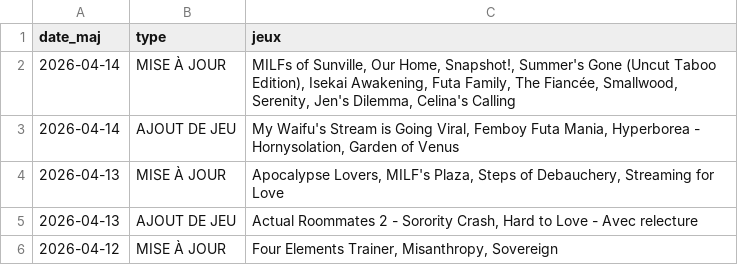
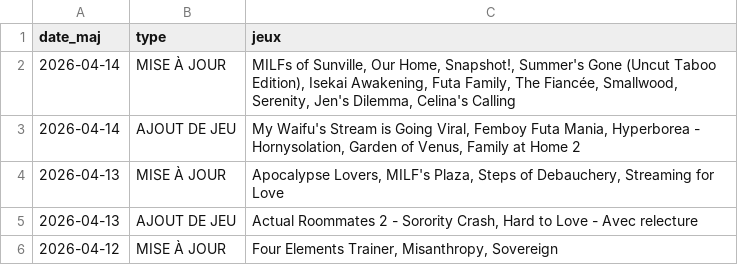
Before and after one commit to TheBlackCat47/F95_Game_Translate_FR, a CSV file: data/maj.csv, drawn as a sheet; only a part is shown.

```diff
--- a/data/maj.csv
+++ b/data/maj.csv
@@ -2,3 +2,3 @@
 2026-04-14,MISE À JOUR,"MILFs of Sunville,  Our Home,  Snapshot!,  Summer's Gone (Uncut Taboo Edition),  Isekai Awakening,  Futa Family,  The Fiancée,  Smallwood,  Serenity,  Jen's Dilemma,  Celina's Calling"
-2026-04-14,AJOUT DE JEU,"My Waifu's Stream is Going Viral,  Femboy Futa Mania,  Hyperborea - Hornysolation,  Garden of Venus"
+2026-04-14,AJOUT DE JEU,"My Waifu's Stream is Going Viral,  Femboy Futa Mania,  Hyperborea - Hornysolation,  Garden of Venus,  Family at Home 2"
 2026-04-13,MISE À JOUR,"Apocalypse Lovers,  MILF's Plaza,  Steps of Debauchery,  Streaming for Love"
```
Also changed, not shown: 7 other files.
